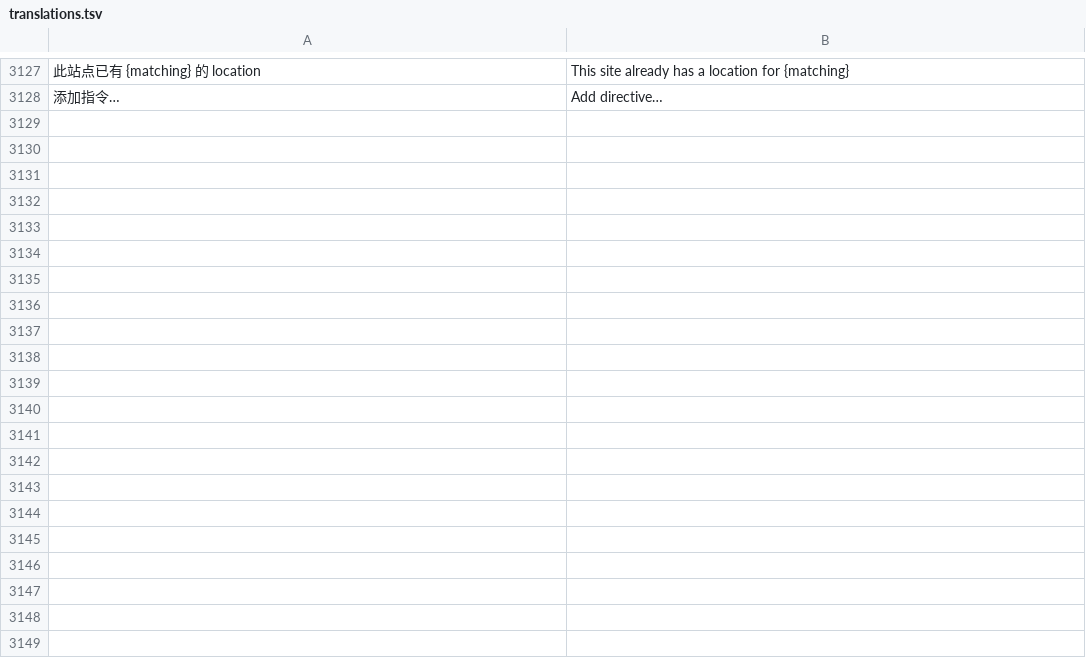
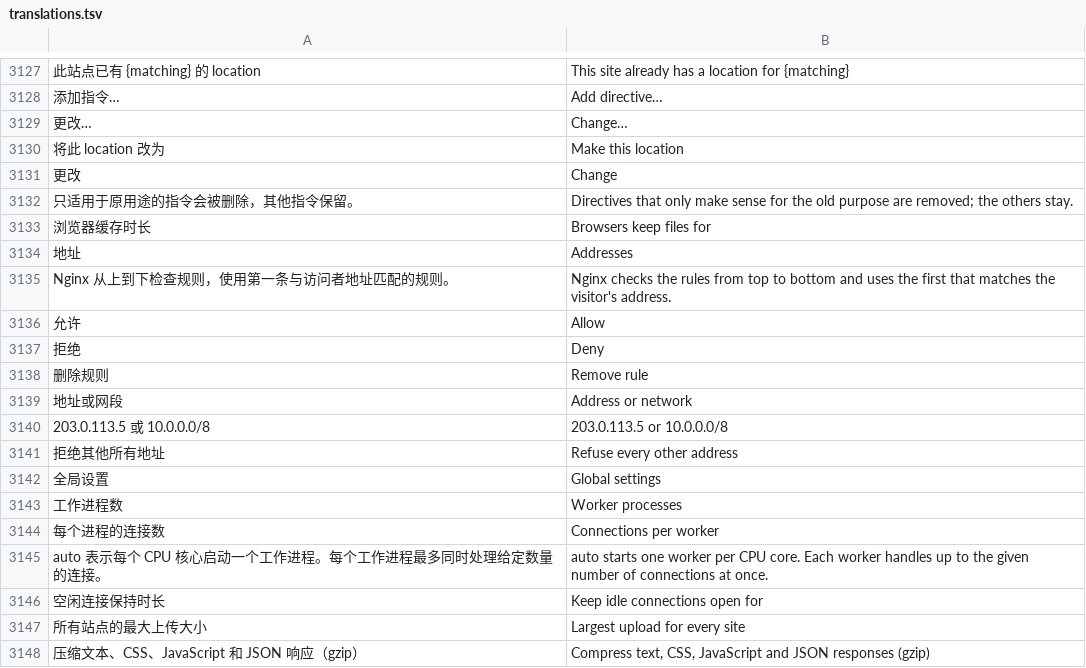
Before and after one commit to alan0x/arcnix, a TSV file: crates/arcnix/assets/translations.tsv, drawn as a sheet; only a part is shown, gaps mark what is left out; the diff covers the shown part only; the diff names each change by its address in the sheet, - before the commit and + after, or states it on an @@ line.

```diff
--- a/crates/arcnix/assets/translations.tsv
+++ b/crates/arcnix/assets/translations.tsv
+row 3129: 更改… | Change…
+row 3130: 将此 location 改为 | Make this location
+row 3131: 更改 | Change
+row 3132: 只适用于原用途的指令会被删除，其他指令保留。 | Directives that only make sense for the old purpose are removed; the others stay.
+row 3133: 浏览器缓存时长 | Browsers keep files for
+row 3134: 地址 | Addresses
+row 3135: Nginx 从上到下检查规则，使用第一条与访问者地址匹配的规则。 | Nginx checks the rules from top to bottom and uses the first that matches the visitor's address.
+row 3136: 允许 | Allow
+row 3137: 拒绝 | Deny
+row 3138: 删除规则 | Remove rule
+row 3139: 地址或网段 | Address or network
+row 3140: 203.0.113.5 或 10.0.0.0/8 | 203.0.113.5 or 10.0.0.0/8
+row 3141: 拒绝其他所有地址 | Refuse every other address
+row 3142: 全局设置 | Global settings
+row 3143: 工作进程数 | Worker processes
+row 3144: 每个进程的连接数 | Connections per worker
+row 3145: auto 表示每个 CPU 核心启动一个工作进程。每个工作进程最多同时处理给定数量的连接。 | auto starts one worker per CPU core. Each worker handles up to the given number of connections at once.
+row 3146: 空闲连接保持时长 | Keep idle connections open for
+row 3147: 所有站点的最大上传大小 | Largest upload for every site
+row 3148: 压缩文本、CSS、JavaScript 和 JSON 响应（gzip） | Compress text, CSS, JavaScript and JSON responses (gzip)
```
Also changed, not shown: 10 added rows elsewhere in this file, 7 other files.
